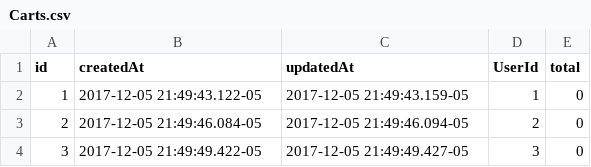
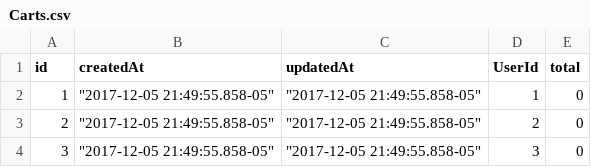
Before and after one commit to jeustache00/reunion, a CSV file: t2bcsv/Carts.csv, drawn as a sheet; the diff names each change by its address in the sheet, - before the commit and + after, or states it on an @@ line.

```diff
--- a/t2bcsv/Carts.csv
+++ b/t2bcsv/Carts.csv
-B2 (createdAt): 2017-12-05 21:49:43.122-05
+B2 (createdAt): "2017-12-05 21:49:55.858-05"
-C2 (updatedAt): 2017-12-05 21:49:43.159-05
+C2 (updatedAt): "2017-12-05 21:49:55.858-05"
-B3 (createdAt): 2017-12-05 21:49:46.084-05
+B3 (createdAt): "2017-12-05 21:49:55.858-05"
-C3 (updatedAt): 2017-12-05 21:49:46.094-05
+C3 (updatedAt): "2017-12-05 21:49:55.858-05"
-B4 (createdAt): 2017-12-05 21:49:49.422-05
+B4 (createdAt): "2017-12-05 21:49:55.858-05"
-C4 (updatedAt): 2017-12-05 21:49:49.427-05
+C4 (updatedAt): "2017-12-05 21:49:55.858-05"
```
Also changed, not shown: t2bcsv/Categories.csv, t2bcsv/Options.csv, 1 other file.
